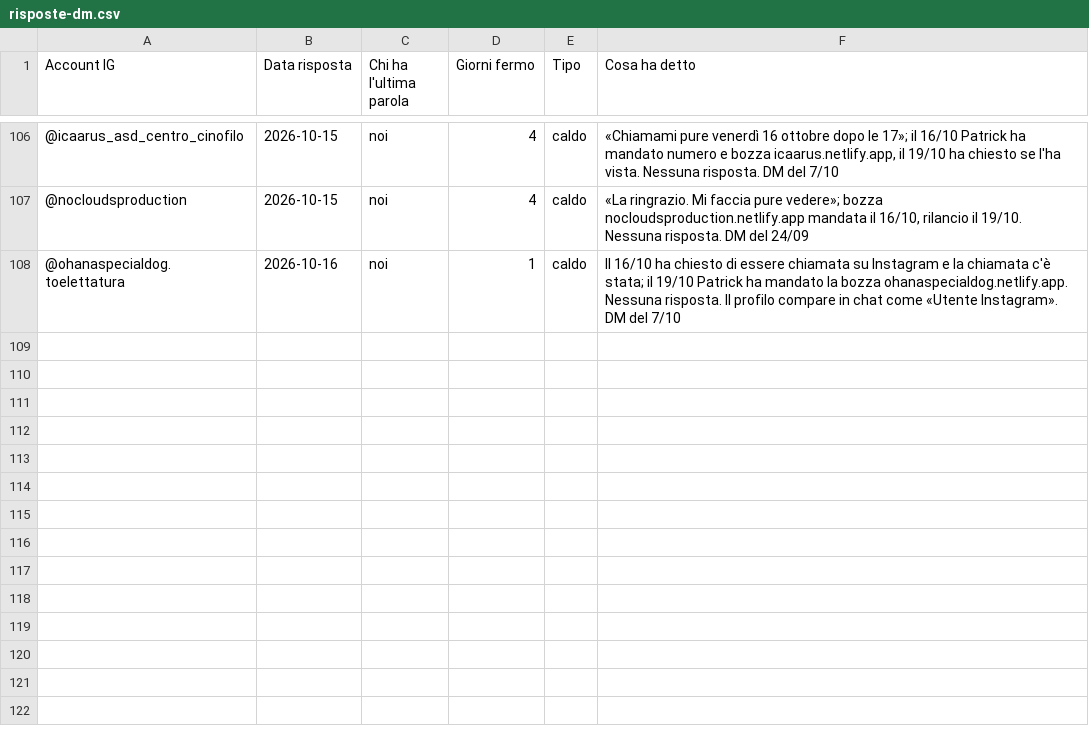
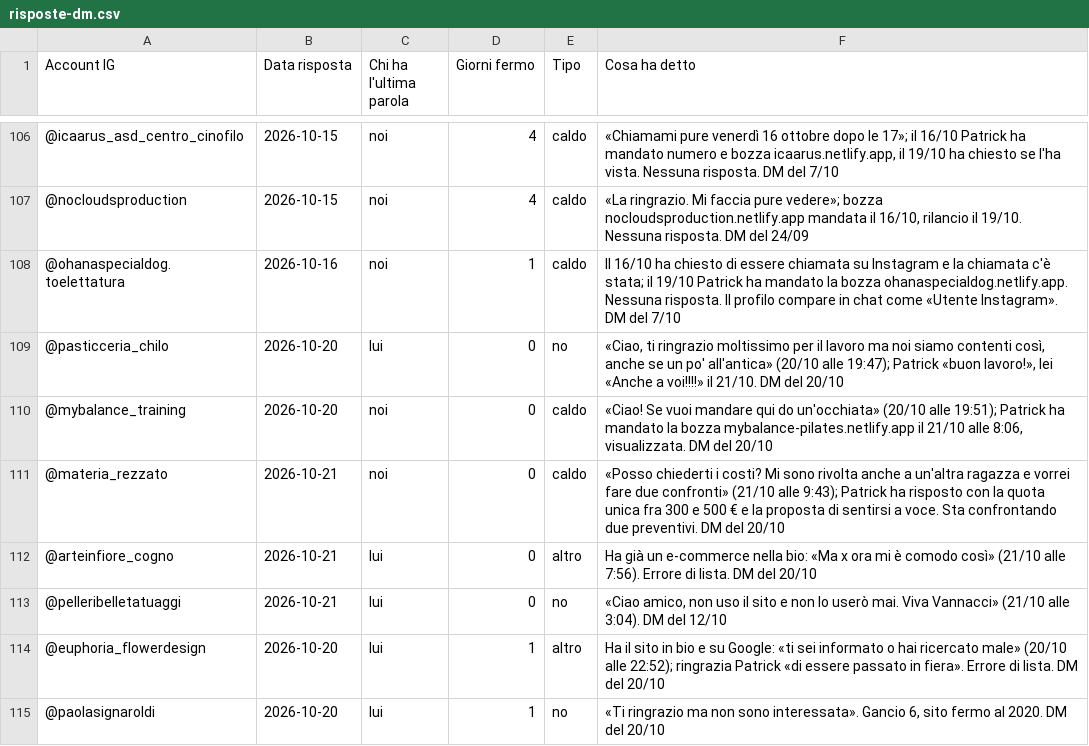
Before and after one commit to Nixo999/denki-brain, a CSV file: 02-Sales/liste/risposte-dm.csv, drawn as a sheet; only a part is shown, gaps mark what is left out.

```diff
--- a/02-Sales/liste/risposte-dm.csv
+++ b/02-Sales/liste/risposte-dm.csv
@@ -108 +108,8 @@ Account IG,Data risposta,Chi ha l'ultima parola,Giorni fermo,Tipo,Cosa ha detto
 @ohanaspecialdog.toelettatura,2026-10-16,noi,1,caldo,Il 16/10 ha chiesto di essere chiamata su Instagram e la chiamata c'è stata; il 19/10 Patrick ha mandato la bozza ohanaspecialdog.netlify.app. Nessuna risposta. Il profilo compare in chat come «Utente Instagram». DM del 7/10
+@pasticceria_chilo,2026-10-20,lui,0,no,"«Ciao, ti ringrazio moltissimo per il lavoro ma noi siamo contenti così, anche se un po' all'antica» (20/10 alle 19:47); Patrick «buon lavoro!», lei «Anche a voi!!!!» il 21/10. DM del 20/10"
+@mybalance_training,2026-10-20,noi,0,caldo,"«Ciao! Se vuoi mandare qui do un'occhiata» (20/10 alle 19:51); Patrick ha mandato la bozza mybalance-pilates.netlify.app il 21/10 alle 8:06, visualizzata. DM del 20/10"
+@materia_rezzato,2026-10-21,noi,0,caldo,«Posso chiederti i costi? Mi sono rivolta anche a un'altra ragazza e vorrei fare due confronti» (21/10 alle 9:43); Patrick ha risposto con la quota unica fra 300 e 500 € e la proposta di sentirsi a voce. Sta confrontando due preventivi. DM del 20/10
+@arteinfiore_cogno,2026-10-21,lui,0,altro,Ha già un e-commerce nella bio: «Ma x ora mi è comodo così» (21/10 alle 7:56). Errore di lista. DM del 20/10
+@pelleribelletatuaggi,2026-10-21,lui,0,no,"«Ciao amico, non uso il sito e non lo userò mai. Viva Vannacci» (21/10 alle 3:04). DM del 12/10"
+@euphoria_flowerdesign,2026-10-20,lui,1,altro,Ha il sito in bio e su Google: «ti sei informato o hai ricercato male» (20/10 alle 22:52); ringrazia Patrick «di essere passato in fiera». Errore di lista. DM del 20/10
+@paolasignaroldi,2026-10-20,lui,1,no,"«Ti ringrazio ma non sono interessata». Gancio 6, sito fermo al 2020. DM del 20/10"
```
Also changed, not shown: 5 other files.
